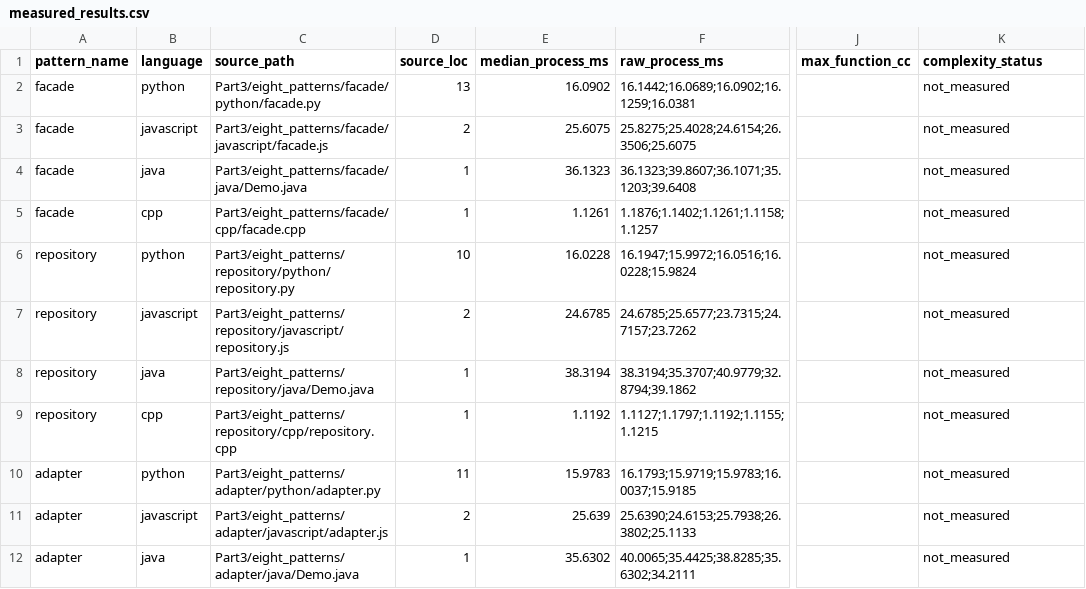
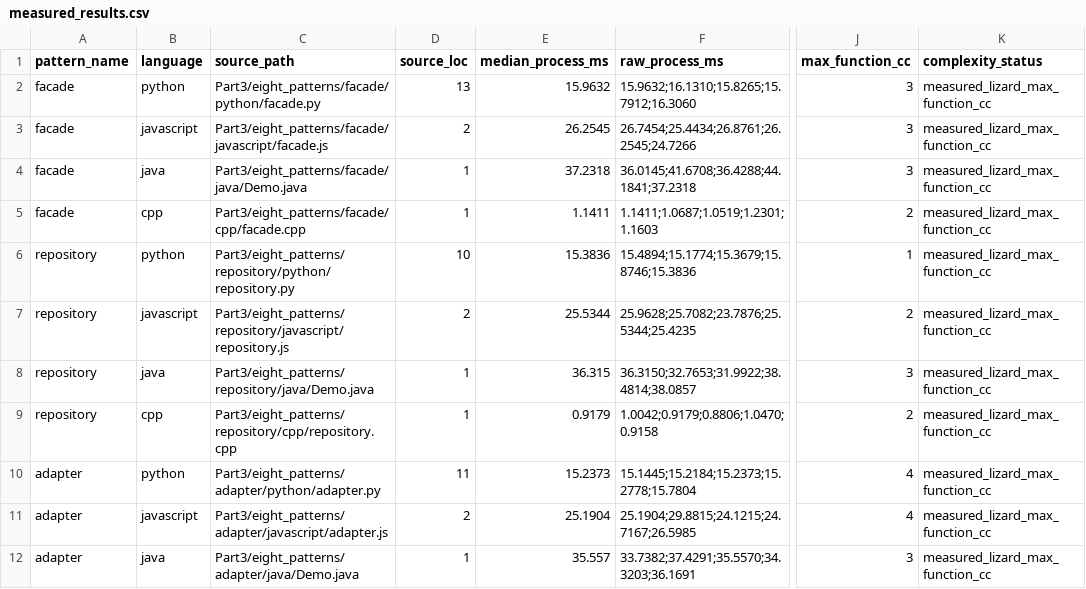
Before and after one commit to Kartheek-3/23CSE455_DP_CaseStudy, a CSV file: A5/Part3/eight_patterns/measured_results.csv, drawn as a sheet; only a part is shown, gaps mark what is left out; the diff covers the shown part only; the diff names each change by its address in the sheet, - before the commit and + after, or states it on an @@ line.

```diff
--- a/A5/Part3/eight_patterns/measured_results.csv
+++ b/A5/Part3/eight_patterns/measured_results.csv
-E2 (median_process_ms): 16.0902
+E2 (median_process_ms): 15.9632
-F2 (raw_process_ms): 16.1442;16.0689;16.0902;16.1259;16.0381
+F2 (raw_process_ms): 15.9632;16.1310;15.8265;15.7912;16.3060
-J2:J4 (max_function_cc): (empty)
+J2:J4 (max_function_cc): 3
-K2:K12 (complexity_status): not_measured
+K2:K12 (complexity_status): measured_lizard_max_function_cc
-E3 (median_process_ms): 25.6075
+E3 (median_process_ms): 26.2545
-F3 (raw_process_ms): 25.8275;25.4028;24.6154;26.3506;25.6075
+F3 (raw_process_ms): 26.7454;25.4434;26.8761;26.2545;24.7266
-E4 (median_process_ms): 36.1323
+E4 (median_process_ms): 37.2318
-F4 (raw_process_ms): 36.1323;39.8607;36.1071;35.1203;39.6408
+F4 (raw_process_ms): 36.0145;41.6708;36.4288;44.1841;37.2318
-E5 (median_process_ms): 1.1261
+E5 (median_process_ms): 1.1411
-F5 (raw_process_ms): 1.1876;1.1402;1.1261;1.1158;1.1257
+F5 (raw_process_ms): 1.1411;1.0687;1.0519;1.2301;1.1603
-J5 (max_function_cc): (empty)
+J5 (max_function_cc): 2
-E6 (median_process_ms): 16.0228
+E6 (median_process_ms): 15.3836
-F6 (raw_process_ms): 16.1947;15.9972;16.0516;16.0228;15.9824
+F6 (raw_process_ms): 15.4894;15.1774;15.3679;15.8746;15.3836
-J6 (max_function_cc): (empty)
+J6 (max_function_cc): 1
-E7 (median_process_ms): 24.6785
+E7 (median_process_ms): 25.5344
-F7 (raw_process_ms): 24.6785;25.6577;23.7315;24.7157;23.7262
+F7 (raw_process_ms): 25.9628;25.7082;23.7876;25.5344;25.4235
-J7 (max_function_cc): (empty)
+J7 (max_function_cc): 2
-E8 (median_process_ms): 38.3194
+E8 (median_process_ms): 36.315
-F8 (raw_process_ms): 38.3194;35.3707;40.9779;32.8794;39.1862
+F8 (raw_process_ms): 36.3150;32.7653;31.9922;38.4814;38.0857
-J8 (max_function_cc): (empty)
+J8 (max_function_cc): 3
-E9 (median_process_ms): 1.1192
+E9 (median_process_ms): 0.9179
-F9 (raw_process_ms): 1.1127;1.1797;1.1192;1.1155;1.1215
+F9 (raw_process_ms): 1.0042;0.9179;0.8806;1.0470;0.9158
-J9 (max_function_cc): (empty)
+J9 (max_function_cc): 2
-E10 (median_process_ms): 15.9783
+E10 (median_process_ms): 15.2373
-F10 (raw_process_ms): 16.1793;15.9719;15.9783;16.0037;15.9185
+F10 (raw_process_ms): 15.1445;15.2184;15.2373;15.2778;15.7804
-J10:J11 (max_function_cc): (empty)
+J10:J11 (max_function_cc): 4
-E11 (median_process_ms): 25.639
+E11 (median_process_ms): 25.1904
-F11 (raw_process_ms): 25.6390;24.6153;25.7938;26.3802;25.1133
+F11 (raw_process_ms): 25.1904;29.8815;24.1215;24.7167;26.5985
-E12 (median_process_ms): 35.6302
+E12 (median_process_ms): 35.557
-F12 (raw_process_ms): 40.0065;35.4425;38.8285;35.6302;34.2111
+F12 (raw_process_ms): 33.7382;37.4291;35.5570;34.3203;36.1691
-J12 (max_function_cc): (empty)
+J12 (max_function_cc): 3
```
Also changed, not shown: 84 edited cells elsewhere in this file, 2 other files.
